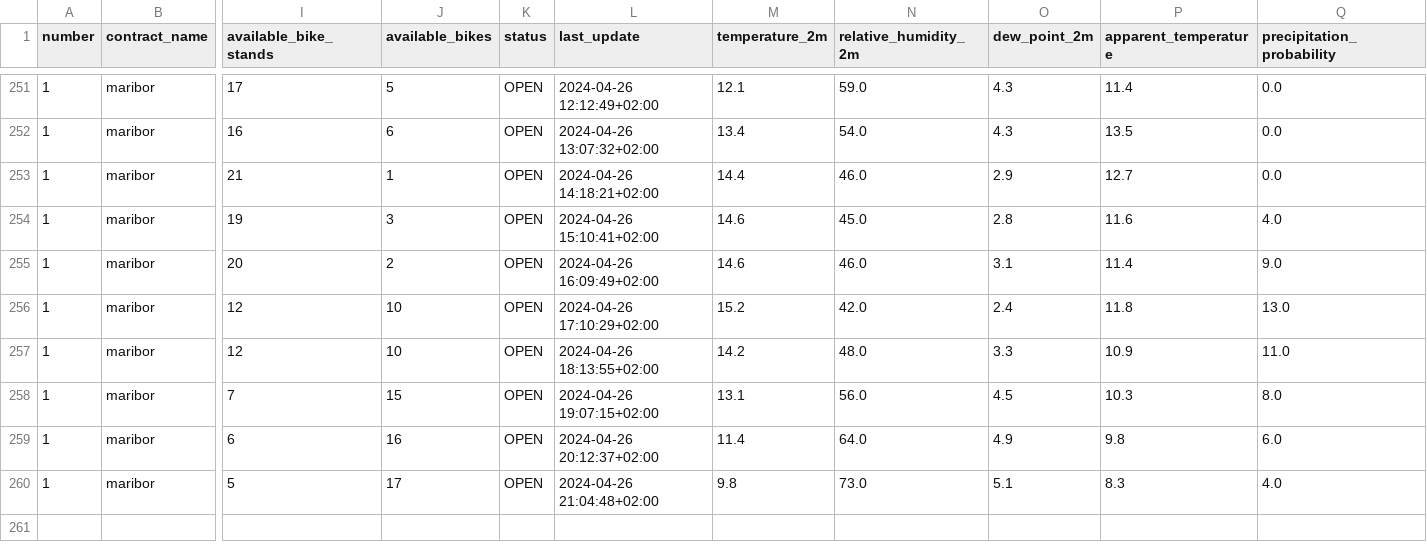
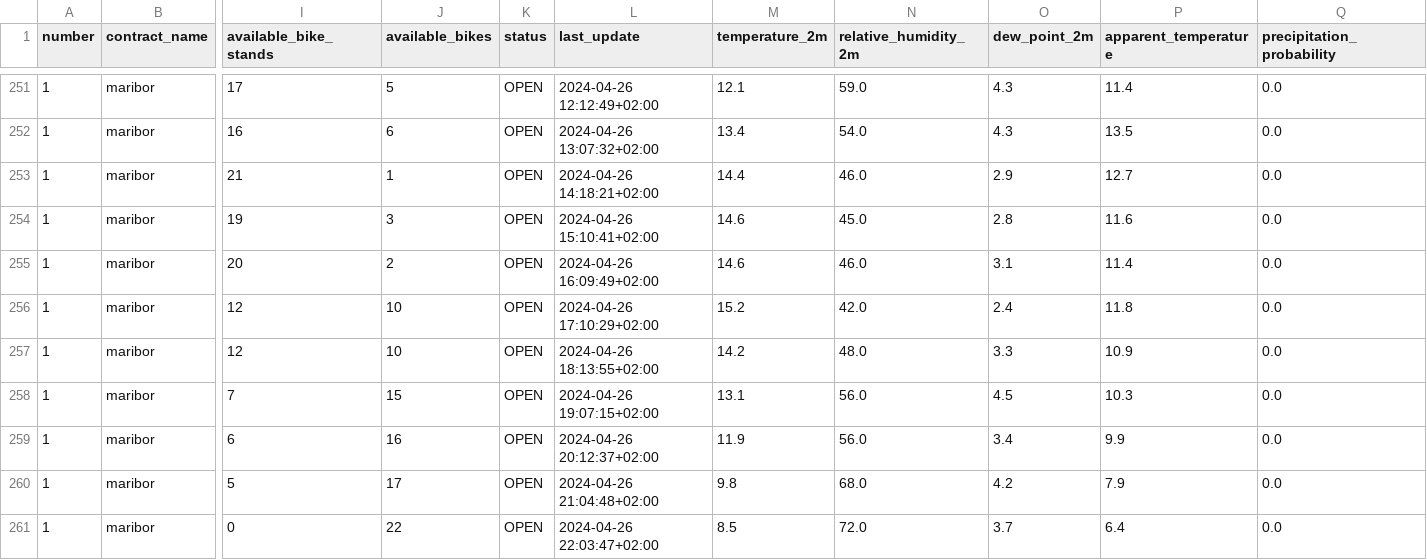
Before and after one commit to PetelinekBenjamin/StrojnoUcenje2, a CSV file: data/processed/GOSPOSVETSKA C - TURNERJEVA UL.csv, drawn as a sheet; only a part is shown, gaps mark what is left out; rows hold the shown columns only; the diff names each change by its address in the sheet, - before the commit and + after, or states it on an @@ line.

```diff
--- a/data/processed/GOSPOSVETSKA C - TURNERJEVA UL.csv
+++ b/data/processed/GOSPOSVETSKA C - TURNERJEVA UL.csv
-Q254 (precipitation_probability): 4.0
+Q254 (precipitation_probability): 0.0
-Q255 (precipitation_probability): 9.0
+Q255 (precipitation_probability): 0.0
-Q256 (precipitation_probability): 13.0
+Q256 (precipitation_probability): 0.0
-Q257 (precipitation_probability): 11.0
+Q257 (precipitation_probability): 0.0
-Q258 (precipitation_probability): 8.0
+Q258 (precipitation_probability): 0.0
-M259 (temperature_2m): 11.4
+M259 (temperature_2m): 11.9
-N259 (relative_humidity_2m): 64.0
+N259 (relative_humidity_2m): 56.0
-O259 (dew_point_2m): 4.9
+O259 (dew_point_2m): 3.4
-P259 (apparent_temperature): 9.8
+P259 (apparent_temperature): 9.9
-Q259 (precipitation_probability): 6.0
+Q259 (precipitation_probability): 0.0
-N260 (relative_humidity_2m): 73.0
+N260 (relative_humidity_2m): 68.0
-O260 (dew_point_2m): 5.1
+O260 (dew_point_2m): 4.2
-P260 (apparent_temperature): 8.3
+P260 (apparent_temperature): 7.9
-Q260 (precipitation_probability): 4.0
+Q260 (precipitation_probability): 0.0
+row 261: 1 | maribor | 0 | 22 | OPEN | 2024-04-26 22:03:47+02:00 | 8.5 | 72.0 | 3.7 | 6.4 | 0.0
```
Also changed, not shown: 2 other files.
